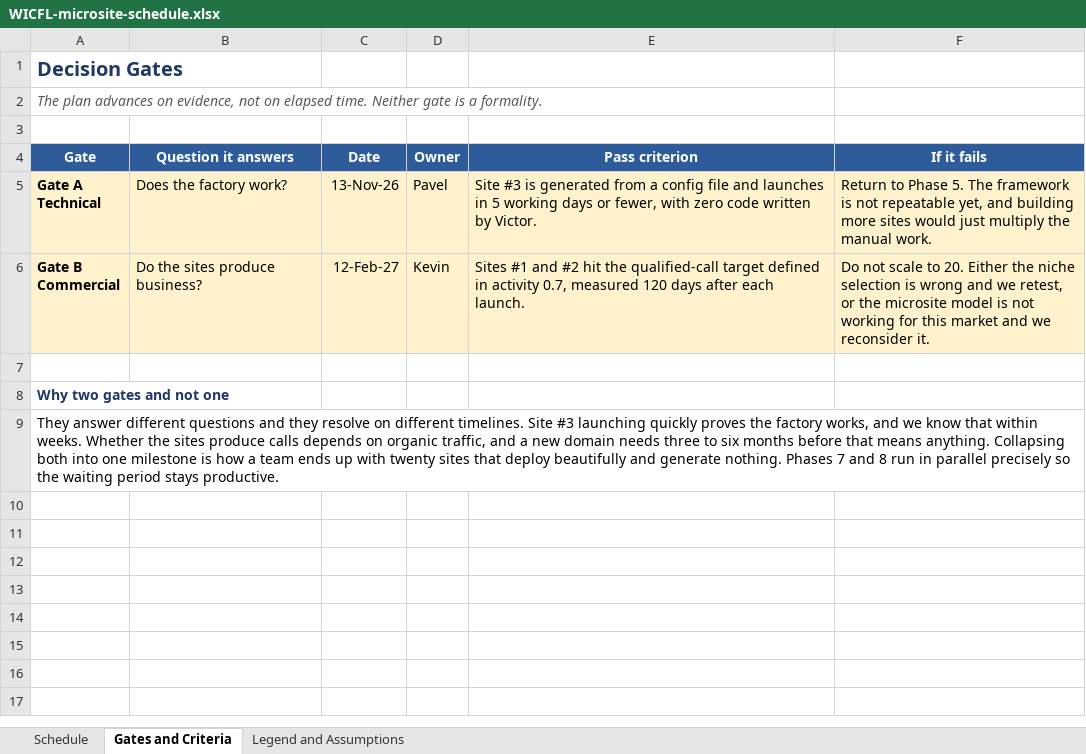
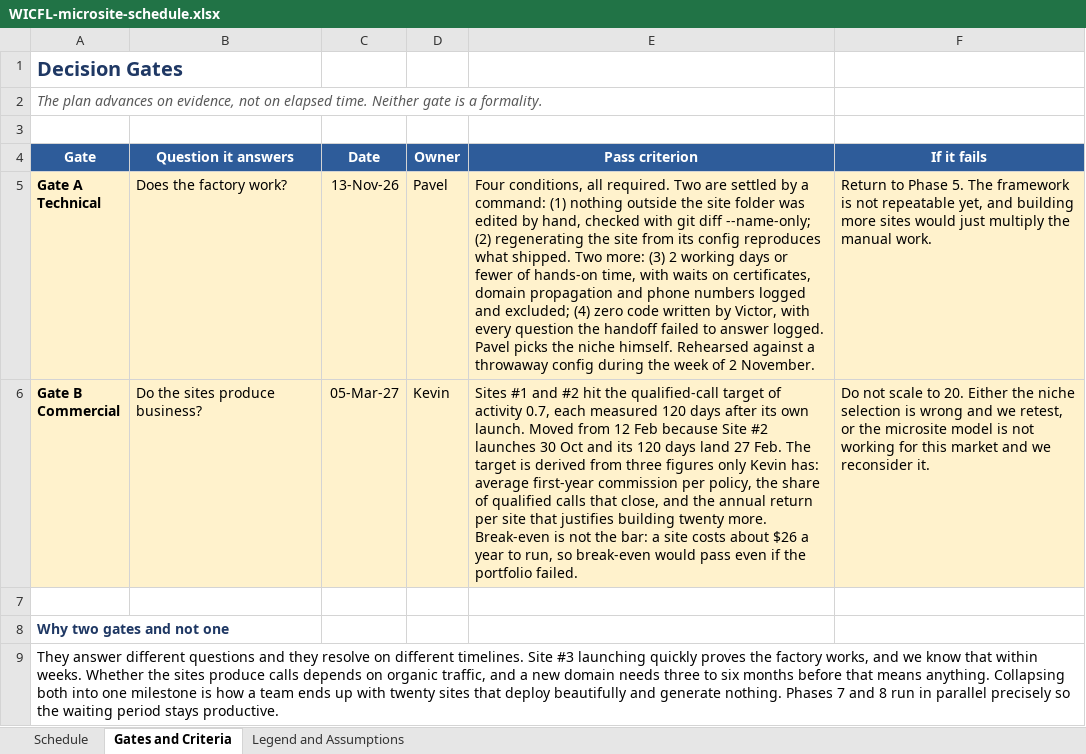
Before and after one commit to microsites-wicfl/wicfl-microsites, an Excel workbook: WICFL-microsite-schedule.xlsx, sheet Gates and Criteria, drawn as a sheet; values as stored, in another font and other column widths than the file's, no borders; the diff names each change by its address in the sheet, - before the commit and + after, or states it on an @@ line.

Commit message:
chore(tracker): xlsx v1.3, alineado con la revision de arquitectura
Entran cuatro actividades: 0.12 (definir llamada calificada, W-100), 2.11 (preview
deploys, W-098), 2.12 (automatizar el checklist, W-099) y 5.4 (ensayo de Gate A, W-097).

2.9 pasa de Bloque B a Bloque A: la lista de QA es la definicion de terminado y tiene que
existir el 21 de septiembre. Gate A queda con sus cuatro condiciones en 6.2 y en la hoja
de gates. Gate B corregido al 5 de marzo en la hoja de gates, que seguia en 12 de febrero.

Los tres items cerrados el 25-ago (GoTo, dueno del contenido, disponibilidad de Pavel)
ya aparecen como Done: el tracker mostraba el proyecto entero como Not started.

Verificado: 70 actividades, cero filas perdidas, 70 formulas NETWORKDAYS sin errores.

```diff
--- a/WICFL-microsite-schedule.xlsx (sheet Gates and Criteria)
+++ b/WICFL-microsite-schedule.xlsx (sheet Gates and Criteria)
-E5 (Pass criterion): Site #3 is generated from a config file and launches in 5 working days or fewer, with zero code written by Victor.
+E5 (Pass criterion): Four conditions, all required. Two are settled by a command: (1) nothing outside the site folder was edited by hand, checked with git diff --name-only; (2) regenerating the site from its config reproduces what shipped. Two more: (3) 2 working days or fewer of hands-on time, with waits on certificates, domain propagation and phone numbers logged and excluded; (4) zero code written by Victor, with every question the handoff failed to answer logged. Pavel picks the niche himself. Rehearsed against a throwaway config during the week of 2 November.
-C6 (Date): 12-Feb-27
+C6 (Date): 05-Mar-27
-E6 (Pass criterion): …qualified-call target defined in activity 0.7, measured 120 days after each launch.
+E6 (Pass criterion): …qualified-call target of activity 0.7, each measured 120 days after its own launch. Moved from 12 Feb because Site #2 launches 30 Oct and its 120 days land 27 Feb. The target is derived from three figures only Kevin has: average first-year commission per policy, the share of qualified calls that close, and the annual return per site that justifies building twenty more. Break-even is not the bar: a site costs about $26 a year to run, so break-even would pass even if the portfolio failed.
```
Also changed, not shown: sheet Schedule, formulas that keep their value.
